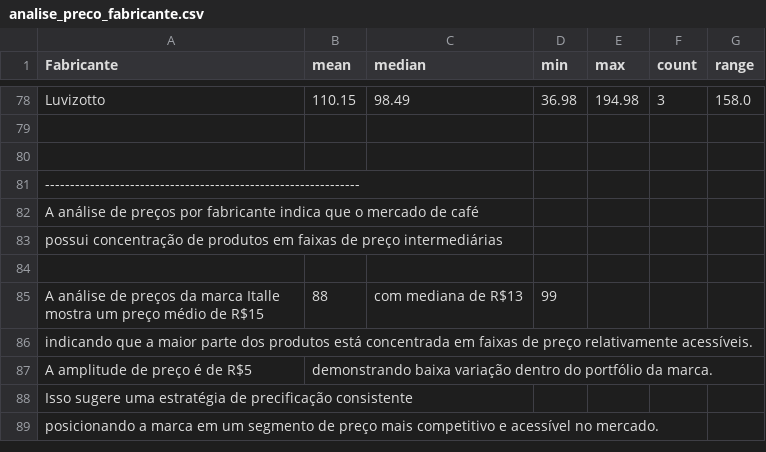
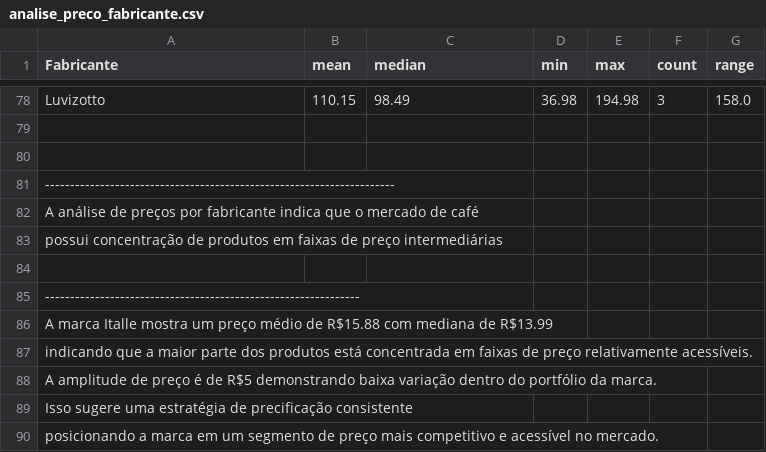
Before and after one commit to PauloViniciusR/Proj_, a CSV file: results/analise_preco_fabricante.csv, drawn as a sheet; only a part is shown, gaps mark what is left out.

```diff
--- a/results/analise_preco_fabricante.csv
+++ b/results/analise_preco_fabricante.csv
@@ -80,3 +80,3 @@ Luvizotto,110.15,98.49,36.98,194.98,3,158.0
 
----------------------------------------------------------------
+----------------------------------------------------------------------
 A análise de preços por fabricante indica que o mercado de café
@@ -84,5 +84,6 @@ possui concentração de produtos em faixas de preço intermediárias
 
-A análise de preços da marca Italle mostra um preço médio de R$15,88, com mediana de R$13,99,
+---------------------------------------------------------------
+A marca Italle mostra um preço médio de R$15.88 com mediana de R$13.99,
 indicando que a maior parte dos produtos está concentrada em faixas de preço relativamente acessíveis.
-A amplitude de preço é de R$5, demonstrando baixa variação dentro do portfólio da marca.
+A amplitude de preço é de R$5 demonstrando baixa variação dentro do portfólio da marca.
 Isso sugere uma estratégia de precificação consistente,
```
Also changed, not shown: results/analise_distribuicao_preco.csv, results/analise_mix.csv, 5 other files.
